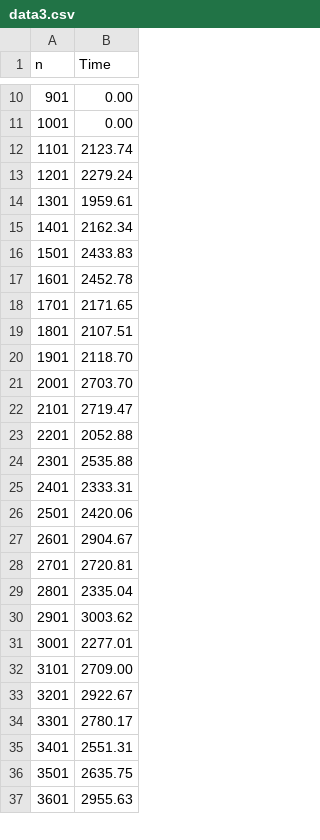
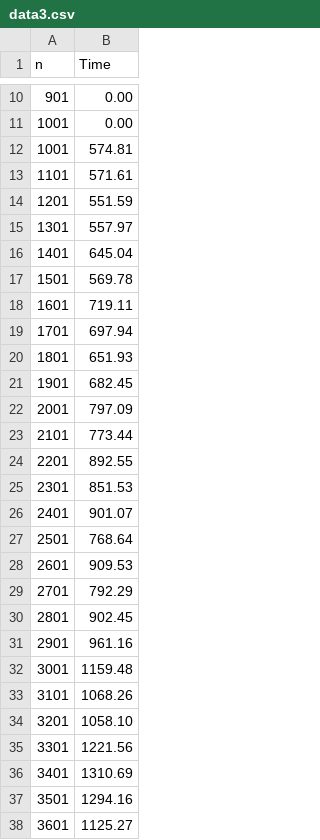
Before and after one commit to lucas-subli/phd_thesis_data, a CSV file: experiment_14/data3.csv, drawn as a sheet; only a part is shown, gaps mark what is left out; the diff covers the shown part only.

Commit message:
fixing inverted data

```diff
--- a/experiment_14/data3.csv
+++ b/experiment_14/data3.csv
@@ -11,27 +11,28 @@ n,Time
 1001,0.00
-1101,2123.74
-1201,2279.24
-1301,1959.61
-1401,2162.34
-1501,2433.83
-1601,2452.78
-1701,2171.65
-1801,2107.51
-1901,2118.70
-2001,2703.70
-2101,2719.47
-2201,2052.88
-2301,2535.88
-2401,2333.31
-2501,2420.06
-2601,2904.67
-2701,2720.81
-2801,2335.04
-2901,3003.62
-3001,2277.01
-3101,2709.00
-3201,2922.67
-3301,2780.17
-3401,2551.31
-3501,2635.75
-3601,2955.63
+1001,574.81,
+1101,571.61,
+1201,551.59,
+1301,557.97,
+1401,645.04,
+1501,569.78,
+1601,719.11,
+1701,697.94,
+1801,651.93,
+1901,682.45,
+2001,797.09,
+2101,773.44,
+2201,892.55,
+2301,851.53,
+2401,901.07,
+2501,768.64,
+2601,909.53,
+2701,792.29,
+2801,902.45,
+2901,961.16,
+3001,1159.48,
+3101,1068.26,
+3201,1058.10,
+3301,1221.56,
+3401,1310.69,
+3501,1294.16,
+3601,1125.27,
```
Also changed, not shown: 63 edited cells elsewhere in this file, experiment_14/data1.csv, experiment_14/data2.csv, 21 other files.
